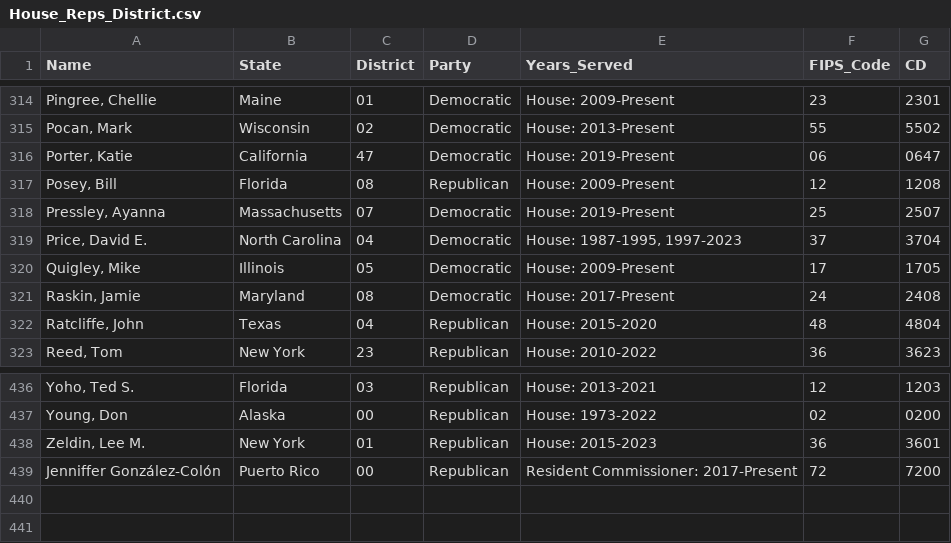
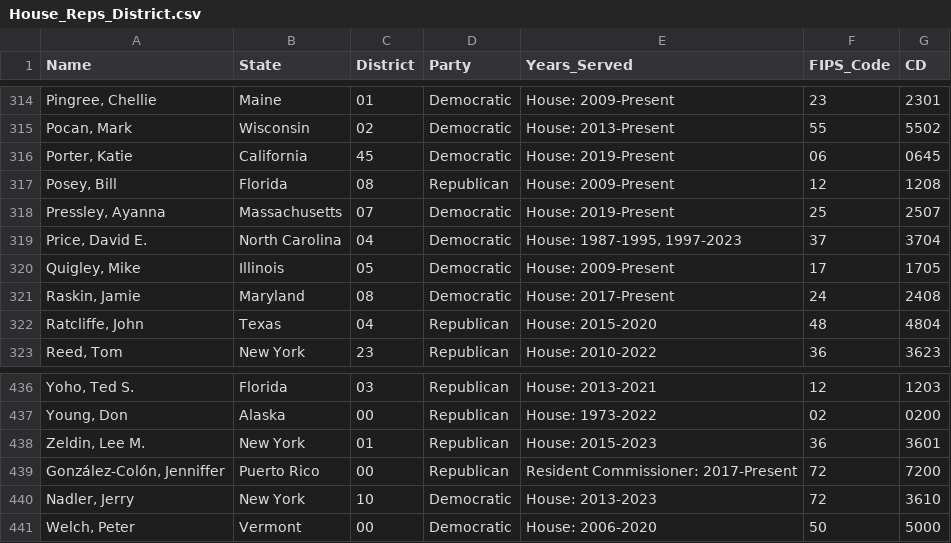
Before and after one commit to chrissoria/BICS_Political_Polarization, a CSV file: CSV/House_Reps_District.csv, drawn as a sheet; only a part is shown, gaps mark what is left out.

```diff
--- a/CSV/House_Reps_District.csv
+++ b/CSV/House_Reps_District.csv
@@ -315,3 +315,3 @@ Name,State,District,Party,Years_Served,FIPS_Code,CD
 "Pocan, Mark",Wisconsin,02,Democratic,House: 2013-Present,55,5502
-"Porter, Katie",California,47,Democratic,House: 2019-Present,06,0647
+"Porter, Katie",California,45,Democratic,House: 2019-Present,06,0645
 "Posey, Bill",Florida,08,Republican,House: 2009-Present,12,1208
@@ -438,2 +438,4 @@ Name,State,District,Party,Years_Served,FIPS_Code,CD
 "Zeldin, Lee M.",New York,01,Republican,House: 2015-2023,36,3601
-Jenniffer González-Colón,Puerto Rico,00,Republican,Resident Commissioner: 2017-Present,72,7200
+"González-Colón, Jenniffer",Puerto Rico,00,Republican,Resident Commissioner: 2017-Present,72,7200
+"Nadler, Jerry",New York,10,Democratic,House: 2013-2023,72,3610
+"Welch, Peter",Vermont,00,Democratic,House: 2006-2020,50,5000
```
Also changed, not shown: 5 other files.
